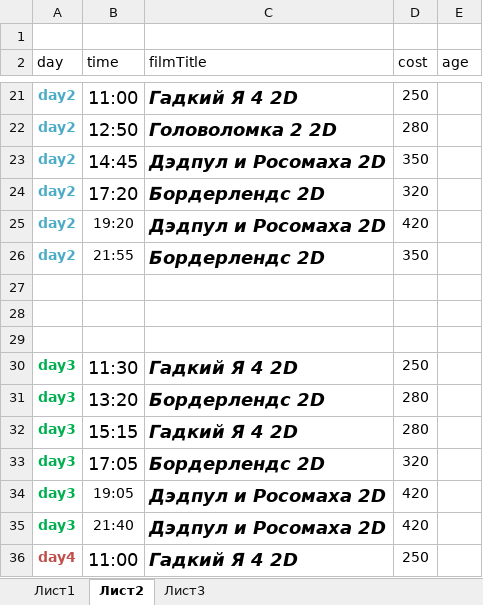
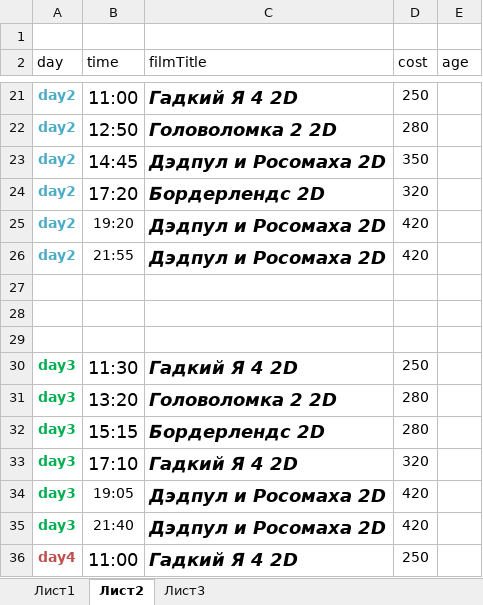
Before and after one commit to eg-bond/ReactSovremennic, an Excel workbook: ExternalScripts/Excel/macros.xlsm, sheet Лист2, drawn as a sheet; only a part is shown, gaps mark what is left out; values as stored, in another font and other column widths than the file's, no borders; the diff names each change by its address in the sheet, - before the commit and + after, or states it on an @@ line.

```diff
--- a/ExternalScripts/Excel/macros.xlsm (sheet Лист2)
+++ b/ExternalScripts/Excel/macros.xlsm (sheet Лист2)
-C26 (filmTitle): Бордерлендс 2D
+C26 (filmTitle): Дэдпул и Росомаха 2D
-D26 (cost): 350
+D26 (cost): 420
-C31 (filmTitle): Бордерлендс 2D
+C31 (filmTitle): Головоломка 2 2D
-C32 (filmTitle): Гадкий Я 4 2D
+C32 (filmTitle): Бордерлендс 2D
-B33 (time): 17:05
+B33 (time): 17:10
-C33 (filmTitle): Бордерлендс 2D
+C33 (filmTitle): Гадкий Я 4 2D
```
Also changed, not shown: sheet Лист1, 5 other files.
